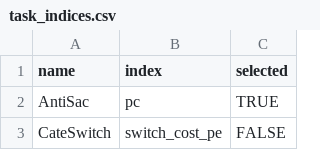
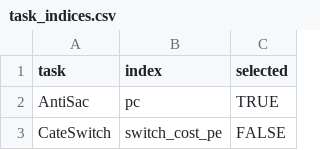
Before and after one commit to psychelzh/model-behav, a CSV file: config/task_indices.csv, drawn as a sheet; only a part is shown.

Commit message:
Add disp_name to results
Signed-off-by: Liang Zhang <psychelzh@outlook.com>

```diff
--- a/config/task_indices.csv
+++ b/config/task_indices.csv
@@ -1,2 +1,2 @@
-name,index,selected
+task,index,selected
 AntiSac,pc,TRUE
```
Also changed, not shown: 1 other file.
